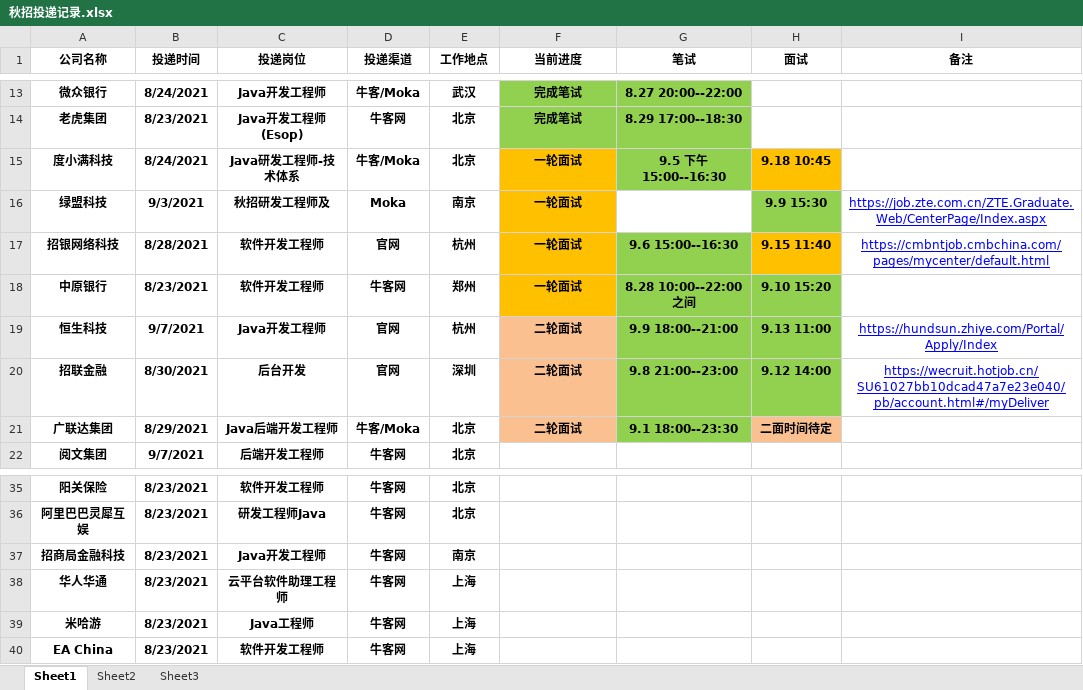
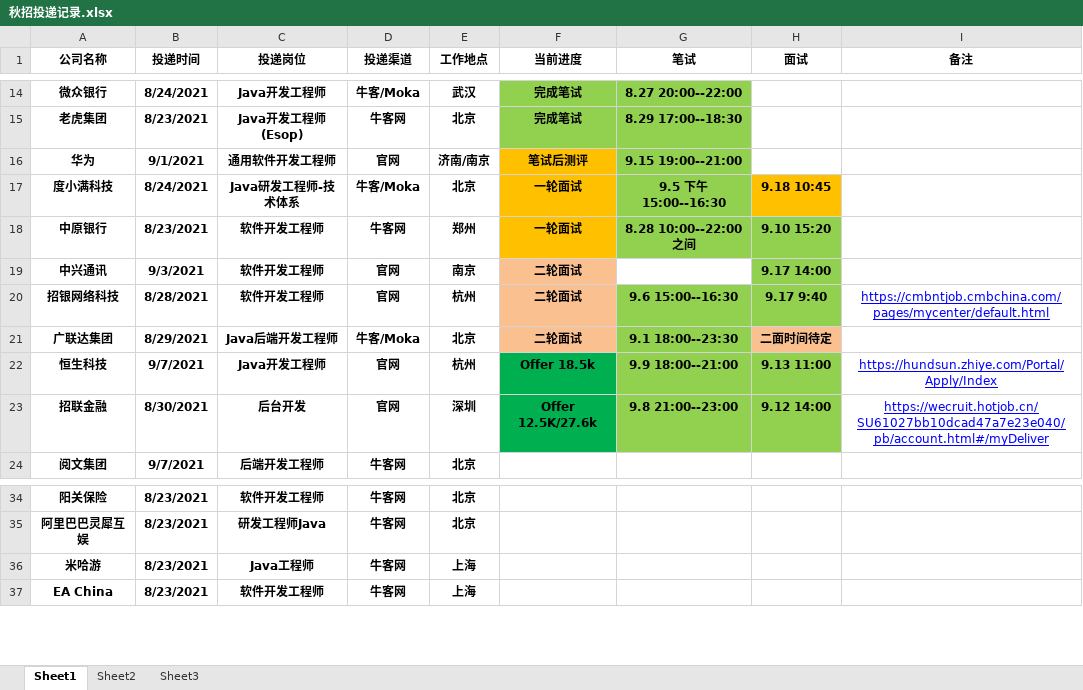
Before and after one commit to zqf787351070/mynote, an Excel workbook: src/main/resources/秋招投递记录.xlsx, sheet Sheet1, drawn as a sheet; only a part is shown, gaps mark what is left out; values as stored, in another font and other column widths than the file's, no borders; table styles not drawn; removed rows and columns are numbered as before the commit, all else as after; the diff covers the shown part only; the diff names each change by its address in the sheet, - before the commit and + after, or states it on an @@ line.

```diff
--- a/src/main/resources/秋招投递记录.xlsx (sheet Sheet1)
+++ b/src/main/resources/秋招投递记录.xlsx (sheet Sheet1)
+row 16: 华为 | 9/1/2021 | 通用软件开发工程师 | 官网 | 济南/南京 | 笔试后测评 | 9.15 19:00--21:00
-row 16: 绿盟科技 | 9/3/2021 | 秋招研发工程师及 | Moka | 南京 | 一轮面试 |  | 9.9 15:30 | https://job.zte.com.cn/ZTE.Graduate.Web/CenterPage/Index.aspx
-row 17: 招银网络科技 | 8/28/2021 | 软件开发工程师 | 官网 | 杭州 | 一轮面试 | 9.6 15:00--16:30 | 9.15 11:40 | https://cmbntjob.cmbchina.com/pages/mycenter/default.html
+row 19: 中兴通讯 | 9/3/2021 | 软件开发工程师 | 官网 | 南京 | 二轮面试 |  | 9.17 14:00
-A20 (公司名称): 恒生科技
+A20 (公司名称): 招银网络科技
-B20 (投递时间): 9/7/2021
+B20 (投递时间): 8/28/2021
-C20 (投递岗位): Java开发工程师
+C20 (投递岗位): 软件开发工程师
-G20 (笔试): 9.9 18:00--21:00
+G20 (笔试): 9.6 15:00--16:30
-H20 (面试): 9.13 11:00
+H20 (面试): 9.17 9:40
-I20 (备注): https://hundsun.zhiye.com/Portal/Apply/Index
+I20 (备注): https://cmbntjob.cmbchina.com/pages/mycenter/default.html
-row 20: 招联金融 | 8/30/2021 | 后台开发 | 官网 | 深圳 | 二轮面试 | 9.8 21:00--23:00 | 9.12 14:00 | https://wecruit.hotjob.cn/SU61027bb10dcad47a7e23e040/pb/account.html#/myDeliver
+row 22: 恒生科技 | 9/7/2021 | Java开发工程师 | 官网 | 杭州 | Offer 18.5k | 9.9 18:00--21:00 | 9.13 11:00 | https://hundsun.zhiye.com/Portal/Apply/Index
+row 23: 招联金融 | 8/30/2021 | 后台开发 | 官网 | 深圳 | Offer 12.5K/27.6k | 9.8 21:00--23:00 | 9.12 14:00 | https://wecruit.hotjob.cn/SU61027bb10dcad47a7e23e040/pb/account.html#/myDeliver
-row 37: 招商局金融科技 | 8/23/2021 | Java开发工程师 | 牛客网 | 南京
-row 38: 华人华通 | 8/23/2021 | 云平台软件助理工程师 | 牛客网 | 上海
```
Also changed, not shown: 10 added rows, 8 removed rows, 12 edited cells and cell formats elsewhere in this sheet, target/classes/秋招投递记录.xlsx, 8 other files.
